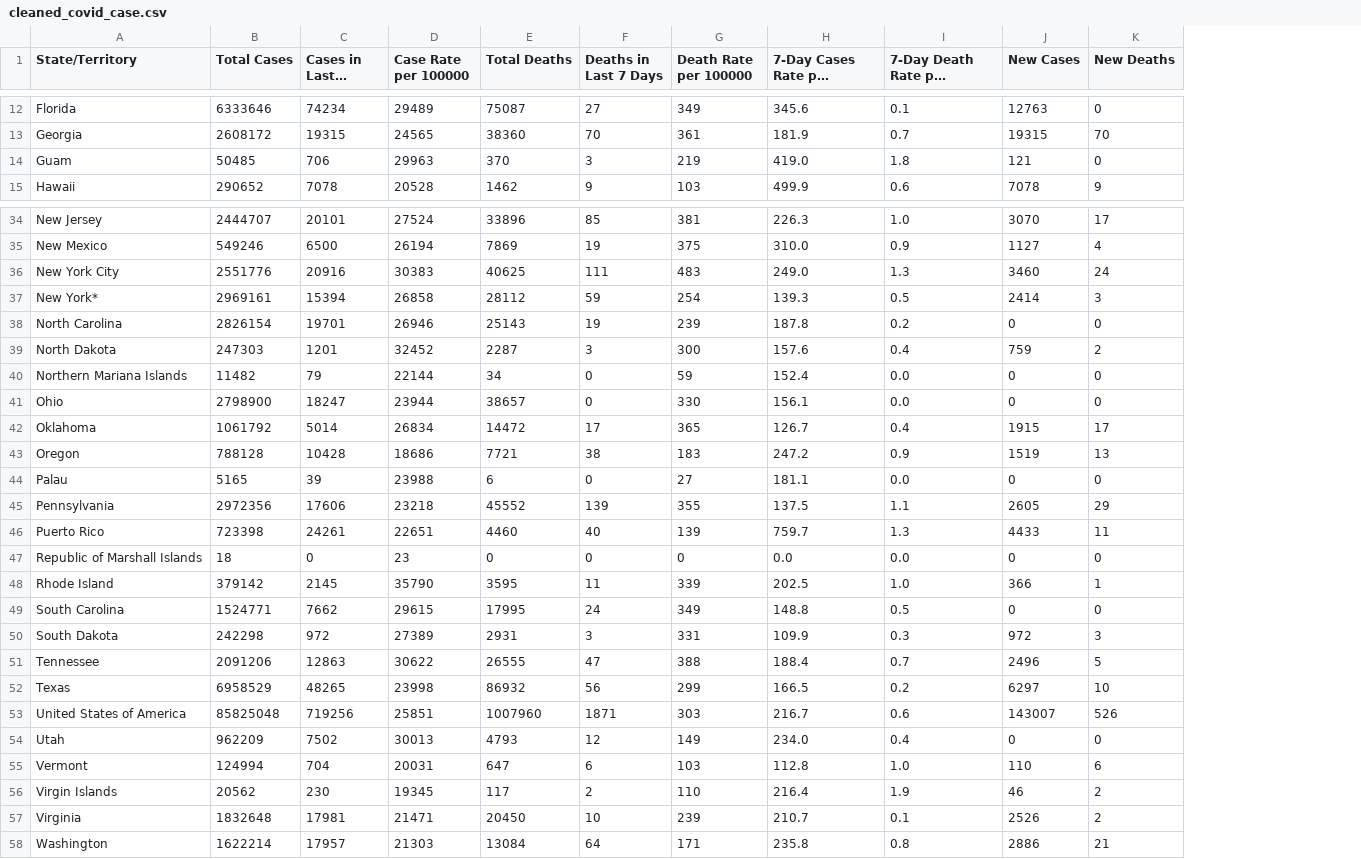
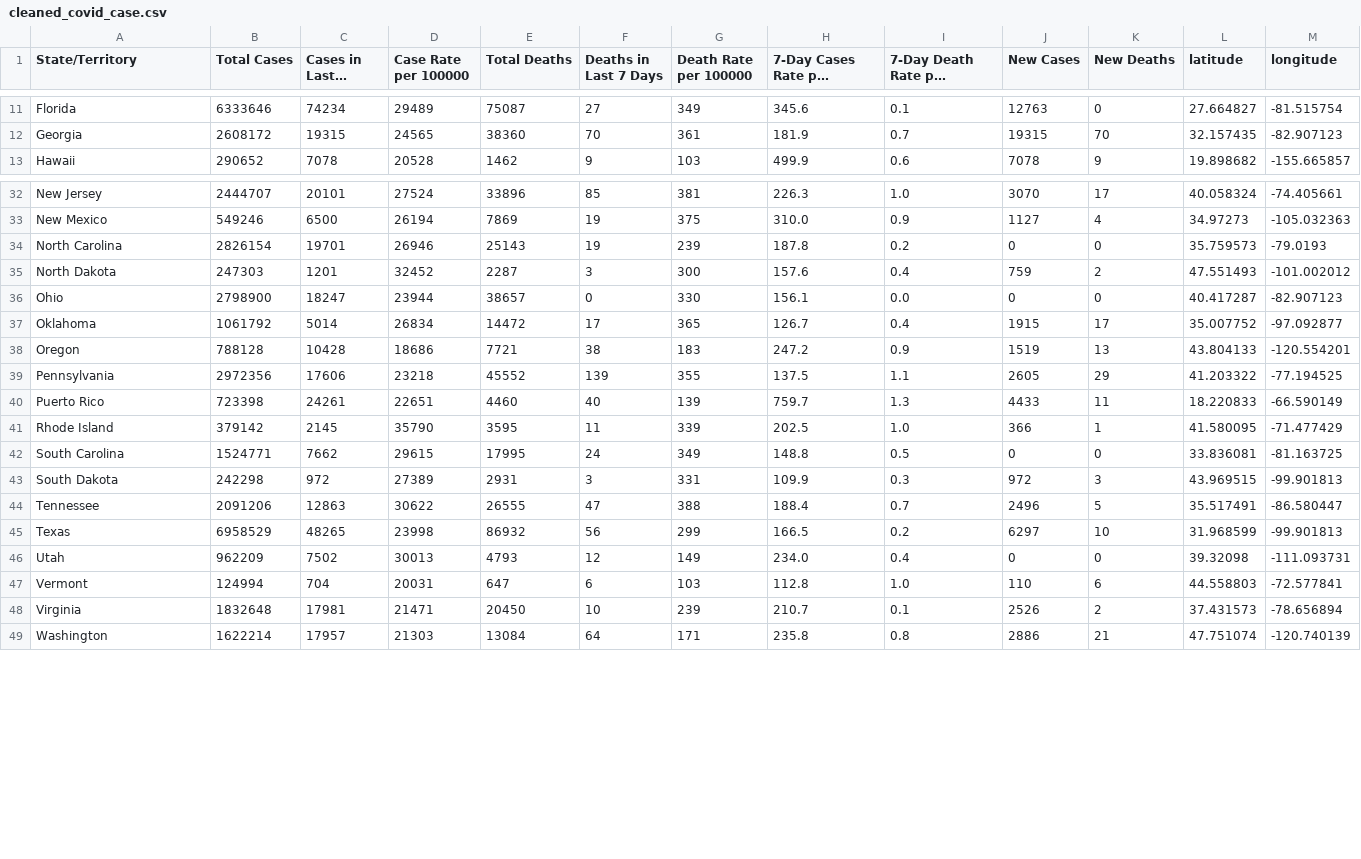
Before and after one commit to Salllym/Covid-19-Visualization-Dashboard, a CSV file: Resources/Cleaned_Files/cleaned_covid_case.csv, drawn as a sheet; only a part is shown, gaps mark what is left out; long unchanged cells end in …; removed rows and columns are numbered as before the commit, all else as after; the diff covers the shown part only; the diff names each change by its address in the sheet, - before the commit and + after, or states it on an @@ line.

```diff
--- a/Resources/Cleaned_Files/cleaned_covid_case.csv
+++ b/Resources/Cleaned_Files/cleaned_covid_case.csv
+column L (latitude), rows 11-13: 27.664827 | 32.157435 | 19.898682; rows 32-49: 40.058324 | 34.97273 | 35.759573 | 47.551493 | 40.417287 | 35.007752 | 43.804133 | 41.203322 | 18.220833 | 41.580095 | 33.836081 | 43.969515 | 35.517491 | 31.968599 | 39.32098 | 44.558803 | 37.431573 | 47.751074
+column M (longitude), rows 11-13: -81.515754 | -82.907123 | -155.665857; rows 32-49: -74.405661 | -105.032363 | -79.0193 | -101.002012 | -82.907123 | -97.092877 | -120.554201 | -77.194525 | -66.590149 | -71.477429 | -81.163725 | -99.901813 | -86.580447 | -99.901813 | -111.093731 | -72.577841 | -78.656894 | -120.740139
-row 14: Guam | 50485 | 706 | 29963 | 370 | 3 | 219 | 419.0 | 1.8 | 121 | 0
-row 36: New York City | 2551776 | 20916 | 30383 | 40625 | 111 | 483 | 249.0 | 1.3 | 3460 | 24
-row 37: New York* | 2969161 | 15394 | 26858 | 28112 | 59 | 254 | 139.3 | 0.5 | 2414 | 3
-row 40: Northern Mariana Islands | 11482 | 79 | 22144 | 34 | 0 | 59 | 152.4 | 0.0 | 0 | 0
-row 44: Palau | 5165 | 39 | 23988 | 6 | 0 | 27 | 181.1 | 0.0 | 0 | 0
-row 47: Republic of Marshall Islands | 18 | 0 | 23 | 0 | 0 | 0 | 0.0 | 0.0 | 0 | 0
-row 53: United States of America | 85825048 | 719256 | 25851 | 1007960 | 1871 | 303 | 216.7 | 0.6 | 143007 | 526
-row 56: Virgin Islands | 20562 | 230 | 19345 | 117 | 2 | 110 | 216.4 | 1.9 | 46 | 2
```
Also changed, not shown: 1 removed row elsewhere in this file, Resources/Cleaned_Files/cleaned_covid_vaccine.csv, 1 other file.
